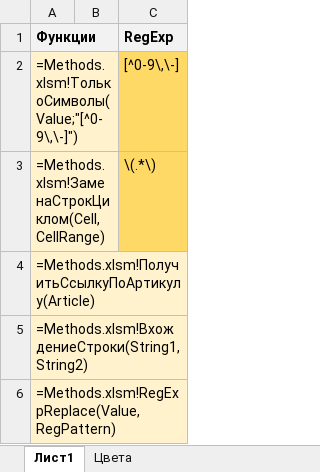
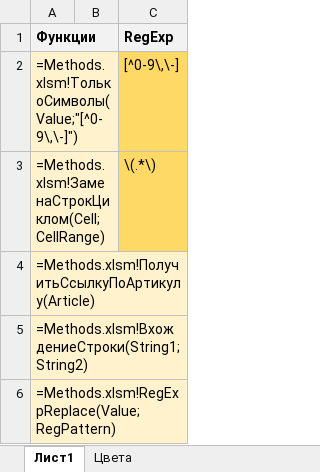
Before and after one commit to seyanaracore/HatsAndCaps, an Excel workbook: Excel/Methods.xlsm, sheet Лист1, drawn as a sheet; values as stored, in another font and other column widths than the file's, no borders; the diff names each change by its address in the sheet, - before the commit and + after, or states it on an @@ line.

```diff
--- a/Excel/Methods.xlsm (sheet Лист1)
+++ b/Excel/Methods.xlsm (sheet Лист1)
-A3 (Функции): =Methods.xlsm!ЗаменаСтрокЦиклом(Cell,CellRange)
+A3 (Функции): =Methods.xlsm!ЗаменаСтрокЦиклом(Cell;CellRange)
-A5 (Функции): =Methods.xlsm!ВхождениеСтроки(String1,String2)
+A5 (Функции): =Methods.xlsm!ВхождениеСтроки(String1;String2)
-A6 (Функции): =Methods.xlsm!RegExpReplace(Value,RegPattern)
+A6 (Функции): =Methods.xlsm!RegExpReplace(Value;RegPattern)
```
Also changed, not shown: hidden cells, 4 other files.
